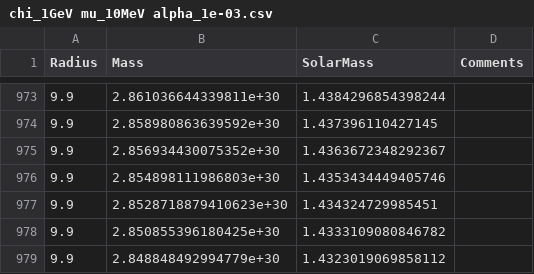
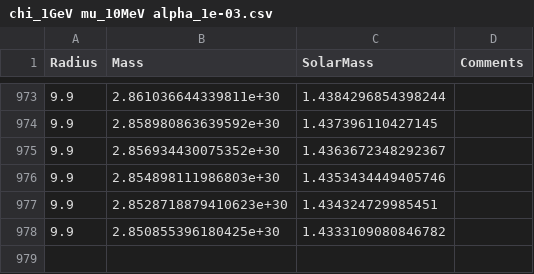
Before and after one commit to Panithan-Lertsuntivit/Dark-Star-Modeling, a CSV file: results_csv/chi_1GeV mu_10MeV alpha_1e-03.csv, drawn as a sheet; only a part is shown, gaps mark what is left out.

```diff
--- a/results_csv/chi_1GeV mu_10MeV alpha_1e-03.csv
+++ b/results_csv/chi_1GeV mu_10MeV alpha_1e-03.csv
@@ -978,2 +978 @@ Radius,Mass,SolarMass,Comments
 9.9,2.850855396180425e+30,1.4333109080846782,
-9.9,2.848848492994779e+30,1.4323019069858112,
```
Also changed, not shown: results_csv/chi_1GeV mu_12MeV alpha_1e-03.csv, 14 other files.
